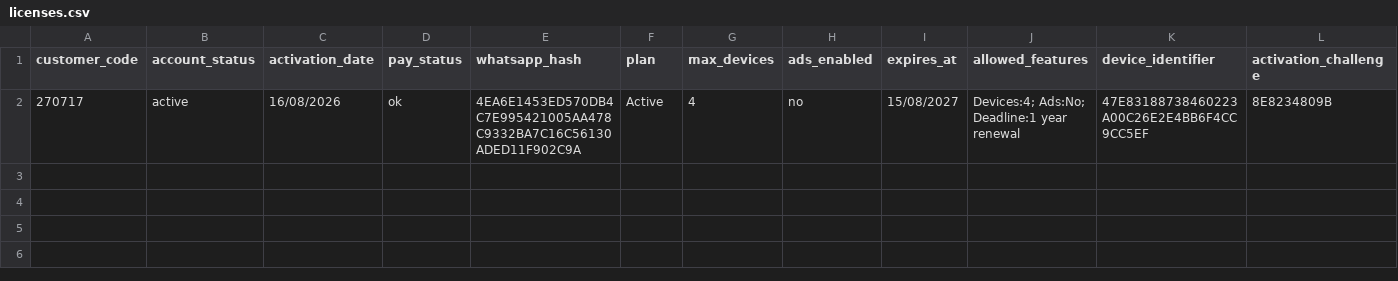
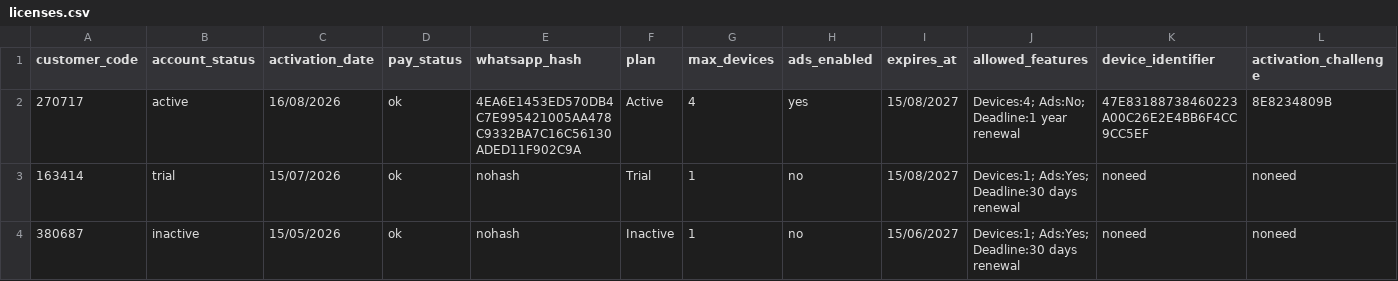
Before and after one commit to eng-demeloe/eng-demeloe, a CSV file: licenses.csv, drawn as a sheet.

Commit message:
Update licenses.csv

```diff
--- a/licenses.csv
+++ b/licenses.csv
@@ -1,2 +1,4 @@
 customer_code,account_status,activation_date,pay_status,whatsapp_hash,plan,max_devices,ads_enabled,expires_at,allowed_features,device_identifier,activation_challenge
-"270717","active","16/08/2026","ok","4EA6E1453ED570DB4C7E995421005AA478C9332BA7C16C56130ADED11F902C9A","Active","4","no","15/08/2027","Devices:4; Ads:No; Deadline:1 year renewal","47E83188738460223A00C26E2E4BB6F4CC9CC5EF","8E8234809B"
+"270717","active","16/08/2026","ok","4EA6E1453ED570DB4C7E995421005AA478C9332BA7C16C56130ADED11F902C9A","Active","4","yes","15/08/2027","Devices:4; Ads:No; Deadline:1 year renewal","47E83188738460223A00C26E2E4BB6F4CC9CC5EF","8E8234809B"
+"163414","trial","15/07/2026","ok","nohash","Trial","1","no","15/08/2027","Devices:1; Ads:Yes; Deadline:30 days renewal","noneed","noneed"
+"380687","inactive","15/05/2026","ok","nohash","Inactive","1","no","15/06/2027","Devices:1; Ads:Yes; Deadline:30 days renewal","noneed","noneed"
```
